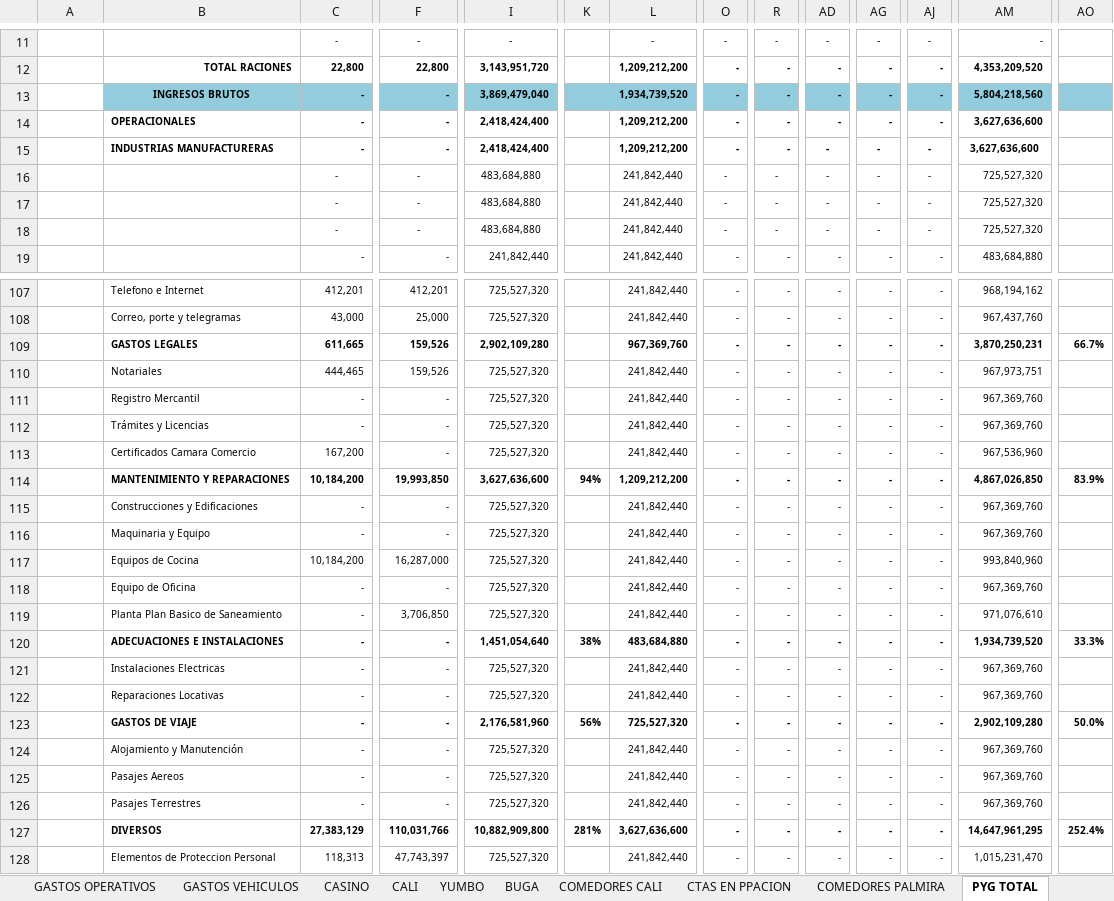
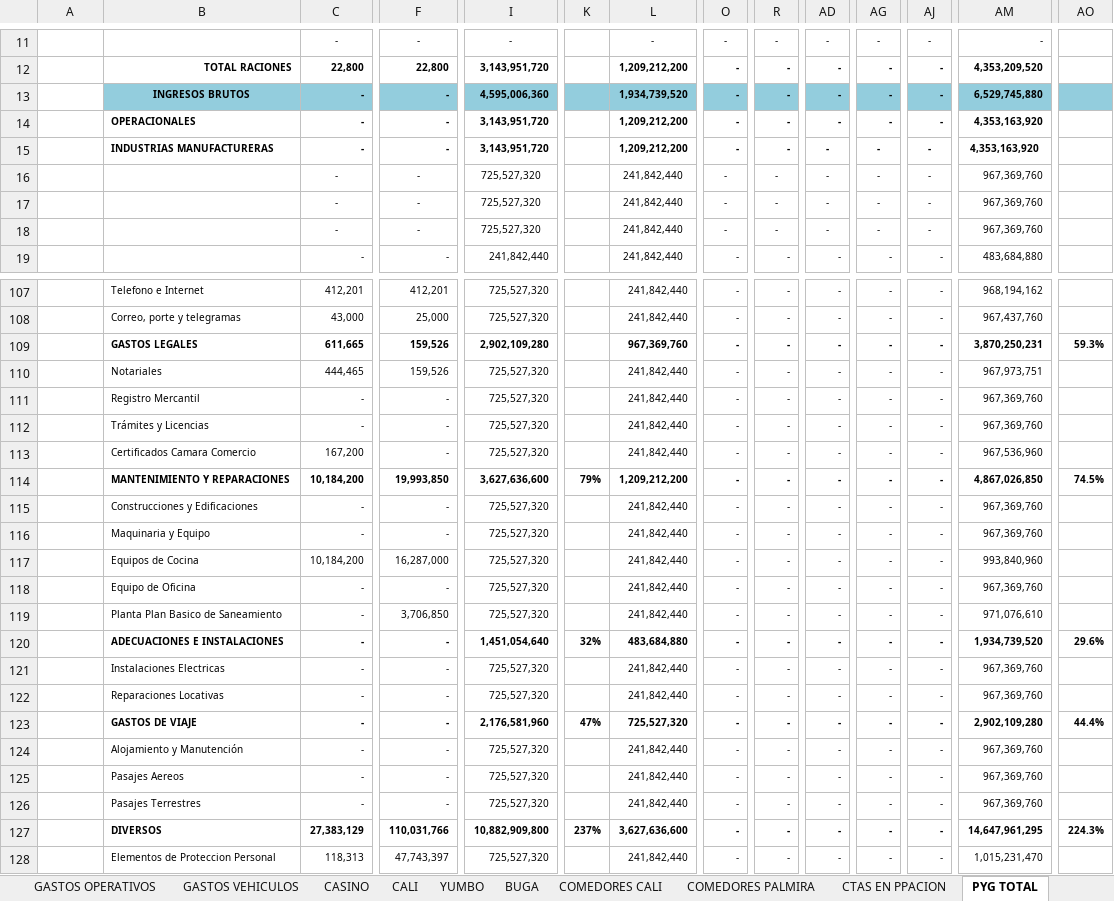
Before and after one commit to erpplaneacion-eng/adriana, an Excel workbook: INFORME REAL_2026 - FORMATO VERSION ORIGINAL.xlsx, sheet PYG TOTAL, drawn as a sheet; only a part is shown, gaps mark what is left out; values as stored, in another font and other column widths than the file's, no borders; removed rows and columns are numbered as before the commit, all else as after; rows hold the shown columns only; the diff covers the shown part only; the diff names each change by its address in the sheet, - before the commit and + after, or states it on an @@ line.

```diff
--- a/INFORME REAL_2026 - FORMATO VERSION ORIGINAL.xlsx (sheet PYG TOTAL)
+++ b/INFORME REAL_2026 - FORMATO VERSION ORIGINAL.xlsx (sheet PYG TOTAL)
@@ sheet tab order changed: GASTOS OPERATIVOS | GASTOS VEHICULOS | CASINO | CALI | YUMBO | BUGA | COMEDORES CALI | COMEDORES PALMIRA | CTAS EN PPACION | PYG TOTAL @@
-I13: 3,869,479,040
+I13: 4,595,006,360
-AM13: 5,804,218,560
+AM13: 6,529,745,880
-I14:I15: 2,418,424,400
+I14:I15: 3,143,951,720
-AM14:AM15: 3,627,636,600
+AM14:AM15: 4,353,163,920
-row 16:  |  | - | - | 483,684,880 |  | 241,842,440 | - | - | - | - | - | 725,527,320
-row 17:  |  | - | - | 483,684,880 |  | 241,842,440 | - | - | - | - | - | 725,527,320
-row 18:  |  | - | - | 483,684,880 |  | 241,842,440 | - | - | - | - | - | 725,527,320
+row 16:  |  | - | - | 725,527,320 |  | 241,842,440 | - | - | - | - | - | 967,369,760
+row 17:  |  | - | - | 725,527,320 |  | 241,842,440 | - | - | - | - | - | 967,369,760
+row 18:  |  | - | - | 725,527,320 |  | 241,842,440 | - | - | - | - | - | 967,369,760
-AO109: 66.7%
+AO109: 59.3%
-K114: 94%
+K114: 79%
-AO114: 83.9%
+AO114: 74.5%
-K120: 38%
+K120: 32%
-AO120: 33.3%
+AO120: 29.6%
-K123: 56%
+K123: 47%
-AO123: 50.0%
+AO123: 44.4%
-K127: 281%
+K127: 237%
-AO127: 252.4%
+AO127: 224.3%
```
Also changed, not shown: 82 edited cells elsewhere in this sheet, sheet BUGA, sheet %DIST, sheet CALI, sheet YUMBO, formulas that keep their value, hidden cells, 3 other files.
